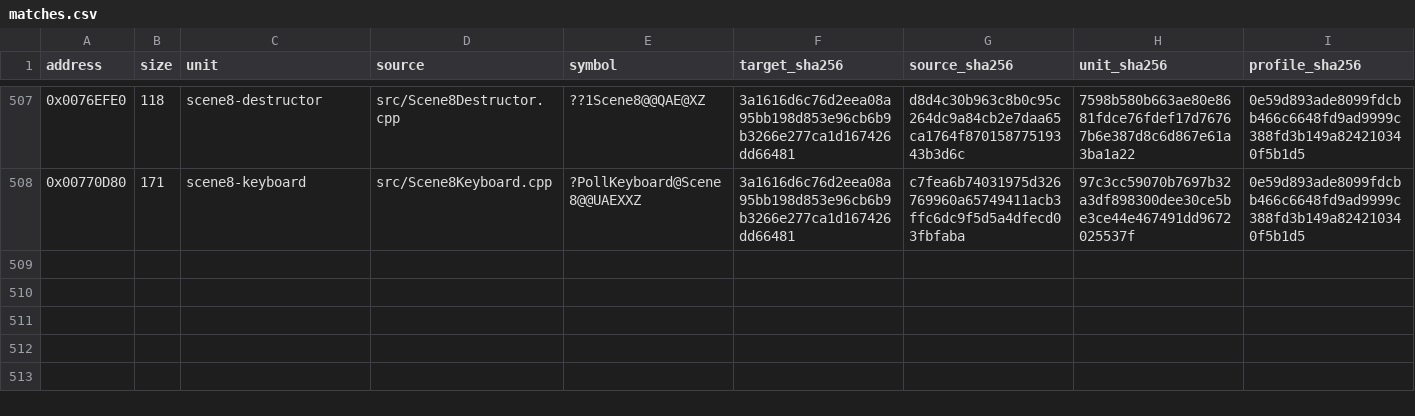
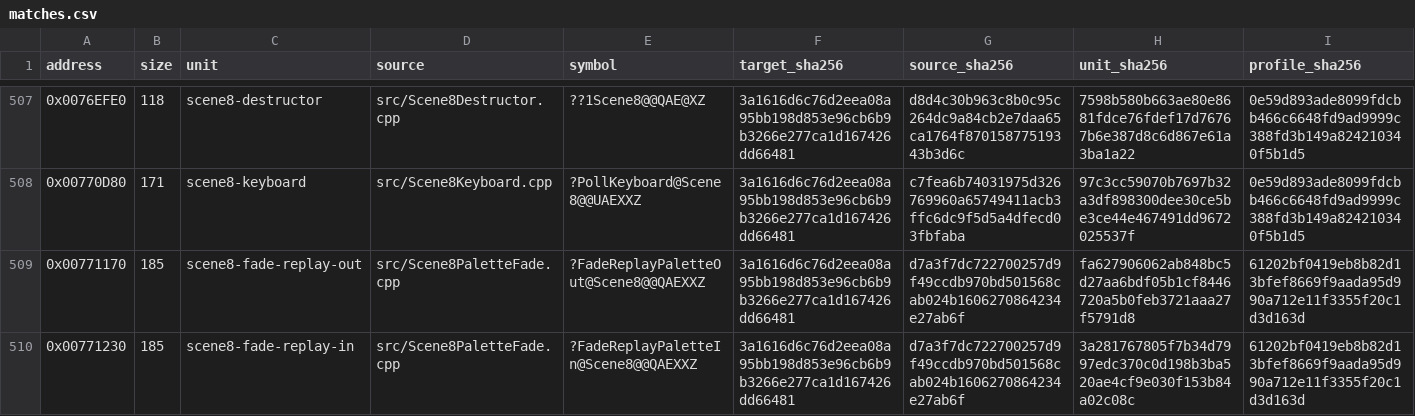
Before and after one commit to N0zoM1z0/Eternal-Fighter-Zero, a CSV file: config/matches.csv, drawn as a sheet; only a part is shown, gaps mark what is left out; rows hold the shown columns only; the diff names each change by its address in the sheet, - before the commit and + after, or states it on an @@ line.

Commit message:
gpt-web: reconstruct two exact 185-byte Scene8 replay palette fades

```diff
--- a/config/matches.csv
+++ b/config/matches.csv
+row 509: 0x00771170 | 185 | scene8-fade-replay-out | src/Scene8PaletteFade.cpp | ?FadeReplayPaletteOut@Scene8@@QAEXXZ | 3a1616d6c76d2eea08a95bb198d853e96cb6b9b3266e277ca1d167426dd66481 | d7a3f7dc722700257d9f49ccdb970bd501568cab024b1606270864234e27ab6f | fa627906062ab848bc5d27aa6bdf05b1cf8446720a5b0feb3721aaa27f5791d8 | 61202bf0419eb8b82d13bfef8669f9aada95d990a712e11f3355f20c1d3d163d
+row 510: 0x00771230 | 185 | scene8-fade-replay-in | src/Scene8PaletteFade.cpp | ?FadeReplayPaletteIn@Scene8@@QAEXXZ | 3a1616d6c76d2eea08a95bb198d853e96cb6b9b3266e277ca1d167426dd66481 | d7a3f7dc722700257d9f49ccdb970bd501568cab024b1606270864234e27ab6f | 3a281767805f7b34d7997edc370c0d198b3ba520ae4cf9e030f153b84a02c08c | 61202bf0419eb8b82d13bfef8669f9aada95d990a712e11f3355f20c1d3d163d
```
Also changed, not shown: config/function-boundaries.csv, config/function-origins.csv, 8 other files.
